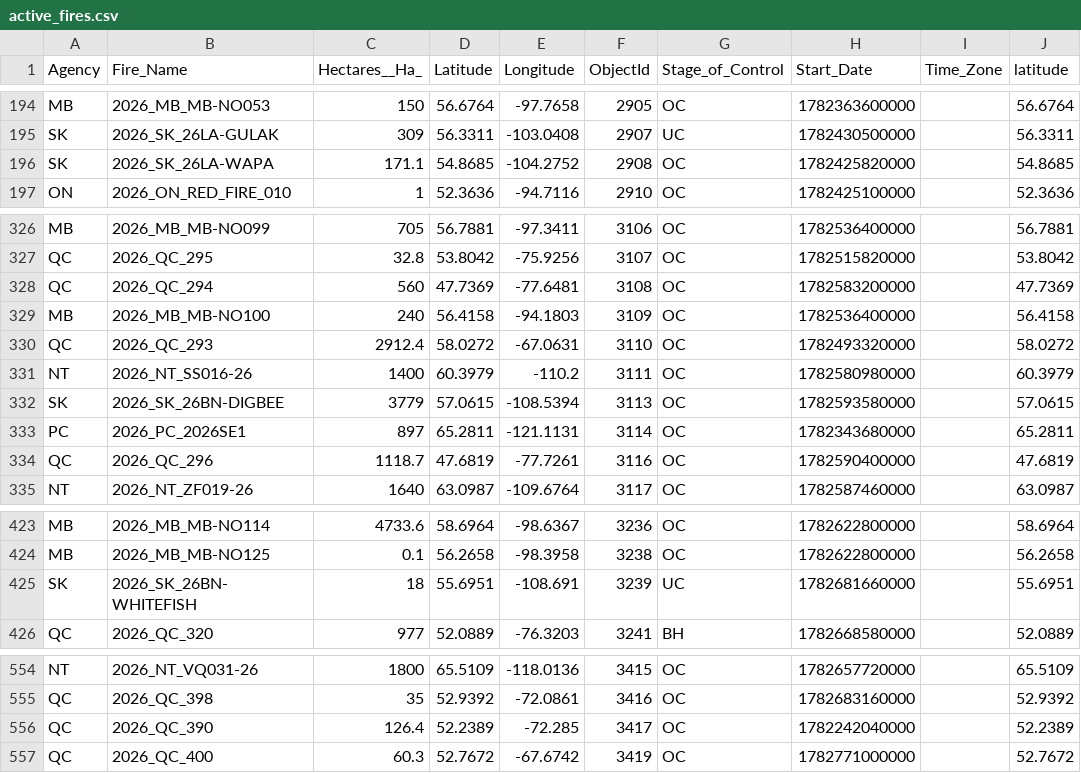
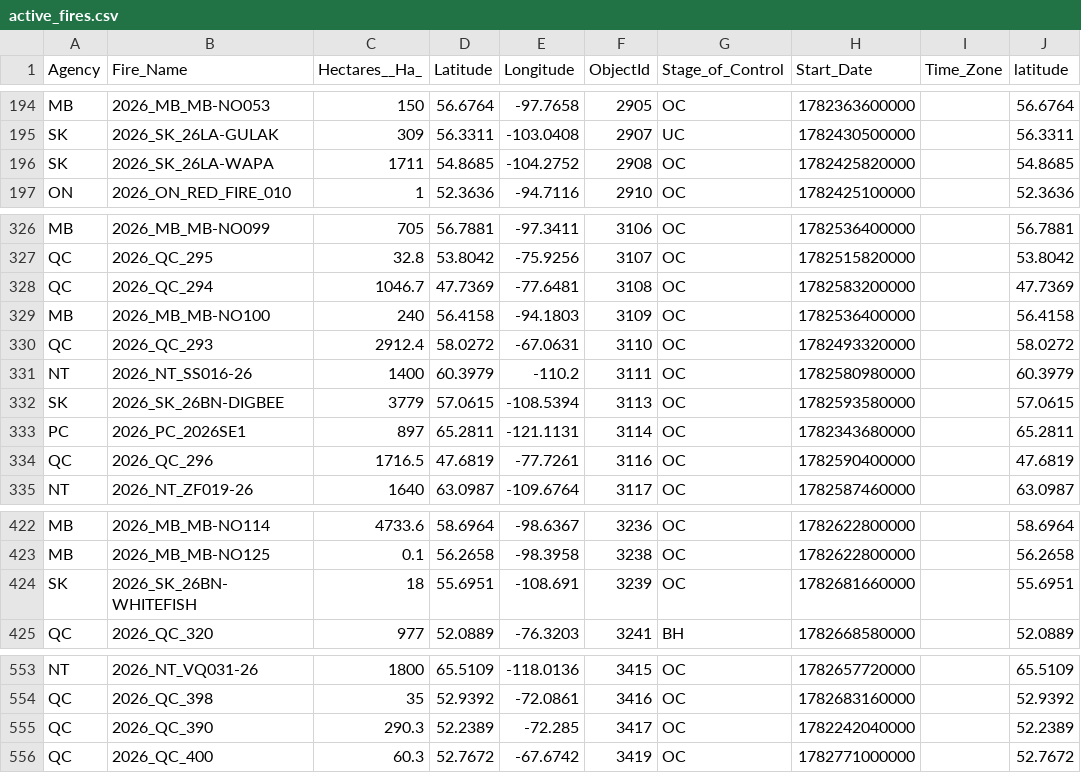
Before and after one commit to romith05/wildfire-dashboard-public, a CSV file: public_dashboard_bundle/data/active_fires.csv, drawn as a sheet; only a part is shown, gaps mark what is left out; addresses are those after the commit; the diff covers the shown part only; the diff names each change by its address in the sheet, - before the commit and + after, or states it on an @@ line.

```diff
--- a/public_dashboard_bundle/data/active_fires.csv
+++ b/public_dashboard_bundle/data/active_fires.csv
-C196 (Hectares__Ha_): 171.1
+C196 (Hectares__Ha_): 1711
-C328 (Hectares__Ha_): 560
+C328 (Hectares__Ha_): 1046.7
-C334 (Hectares__Ha_): 1118.7
+C334 (Hectares__Ha_): 1716.5
-G424 (Stage_of_Control): UC
+G424 (Stage_of_Control): OC
-C555 (Hectares__Ha_): 126.4
+C555 (Hectares__Ha_): 290.3
```
Also changed, not shown: 2 added rows, 2 removed rows and 9 edited cells elsewhere in this file, 10 other files.
